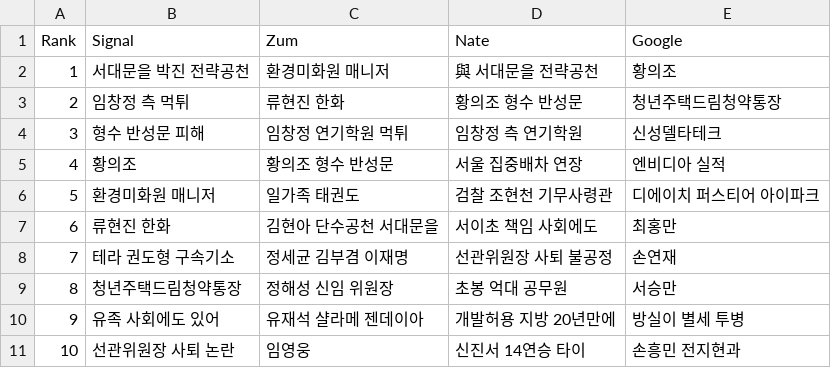
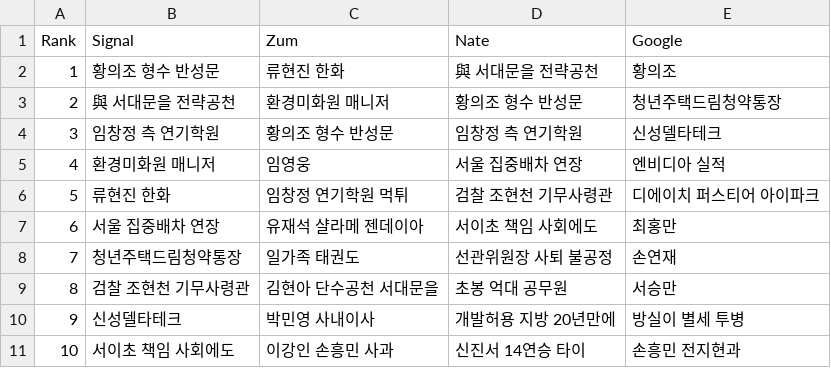
Before and after one commit to TrackerIssues/0301_TeleCollectData, a CSV file: dfMsg.csv, drawn as a sheet.

```diff
--- a/dfMsg.csv
+++ b/dfMsg.csv
@@ -1,11 +1,11 @@
 Rank,Signal,Zum,Nate,Google
-1,서대문을 박진 전략공천,환경미화원 매니저,與 서대문을 전략공천,황의조
-2,임창정 측 먹튀,류현진 한화,황의조 형수 반성문,청년주택드림청약통장
-3,형수 반성문 피해,임창정 연기학원 먹튀,임창정 측 연기학원,신성델타테크
-4,황의조,황의조 형수 반성문,서울 집중배차 연장,엔비디아 실적
-5,환경미화원 매니저,일가족 태권도,검찰 조현천 기무사령관,디에이치 퍼스티어 아이파크
-6,류현진 한화,김현아 단수공천 서대문을,서이초 책임 사회에도,최홍만
-7,테라 권도형 구속기소,정세균 김부겸 이재명,선관위원장 사퇴 불공정,손연재
-8,청년주택드림청약통장,정해성 신임 위원장,초봉 억대 공무원,서승만
-9,유족 사회에도 있어,유재석 샬라메 젠데이아,개발허용 지방 20년만에,방실이 별세 투병
-10,선관위원장 사퇴 논란,임영웅,신진서 14연승 타이,손흥민 전지현과
+1,황의조 형수 반성문,류현진 한화,與 서대문을 전략공천,황의조
+2,與 서대문을 전략공천,환경미화원 매니저,황의조 형수 반성문,청년주택드림청약통장
+3,임창정 측 연기학원,황의조 형수 반성문,임창정 측 연기학원,신성델타테크
+4,환경미화원 매니저,임영웅,서울 집중배차 연장,엔비디아 실적
+5,류현진 한화,임창정 연기학원 먹튀,검찰 조현천 기무사령관,디에이치 퍼스티어 아이파크
+6,서울 집중배차 연장,유재석 샬라메 젠데이아,서이초 책임 사회에도,최홍만
+7,청년주택드림청약통장,일가족 태권도,선관위원장 사퇴 불공정,손연재
+8,검찰 조현천 기무사령관,김현아 단수공천 서대문을,초봉 억대 공무원,서승만
+9,신성델타테크,박민영 사내이사,개발허용 지방 20년만에,방실이 별세 투병
+10,서이초 책임 사회에도,이강인 손흥민 사과,신진서 14연승 타이,손흥민 전지현과
```
Also changed, not shown: dfKeyWord.csv.
